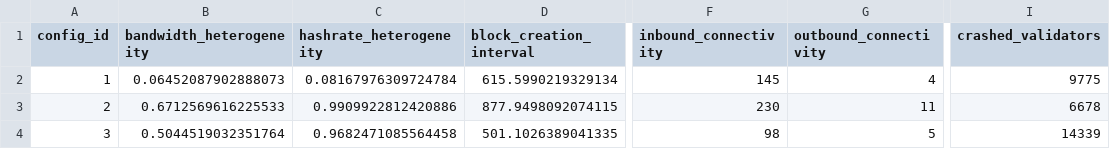
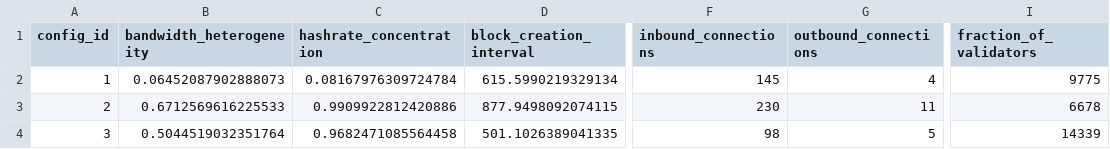
Before and after one commit to baolanlequang/blockchain-sim-tse-2026, a CSV file: trilemma/org.palladiosimulator.blockchainsystems.trilemma/optimized_deterministic_lhs_configurations.csv, drawn as a sheet; only a part is shown, gaps mark what is left out; the diff names each change by its address in the sheet, - before the commit and + after, or states it on an @@ line.

Commit message:
Add files via upload
Parameters revised:
Inbound connectivity --> Number of inbound connections
Outbound connectivity-->Number of inbound connections
Crashed validation nodes--> Fraction of validators

```diff
--- a/trilemma/org.palladiosimulator.blockchainsystems.trilemma/optimized_deterministic_lhs_configurations.csv
+++ b/trilemma/org.palladiosimulator.blockchainsystems.trilemma/optimized_deterministic_lhs_configurations.csv
-C1: hashrate_heterogeneity
+C1: hashrate_concentration
-F1: inbound_connectivity
+F1: inbound_connections
-G1: outbound_connectivity
+G1: outbound_connections
-I1: crashed_validators
+I1: fraction_of_validators
```
Also changed, not shown: 1 other file.
